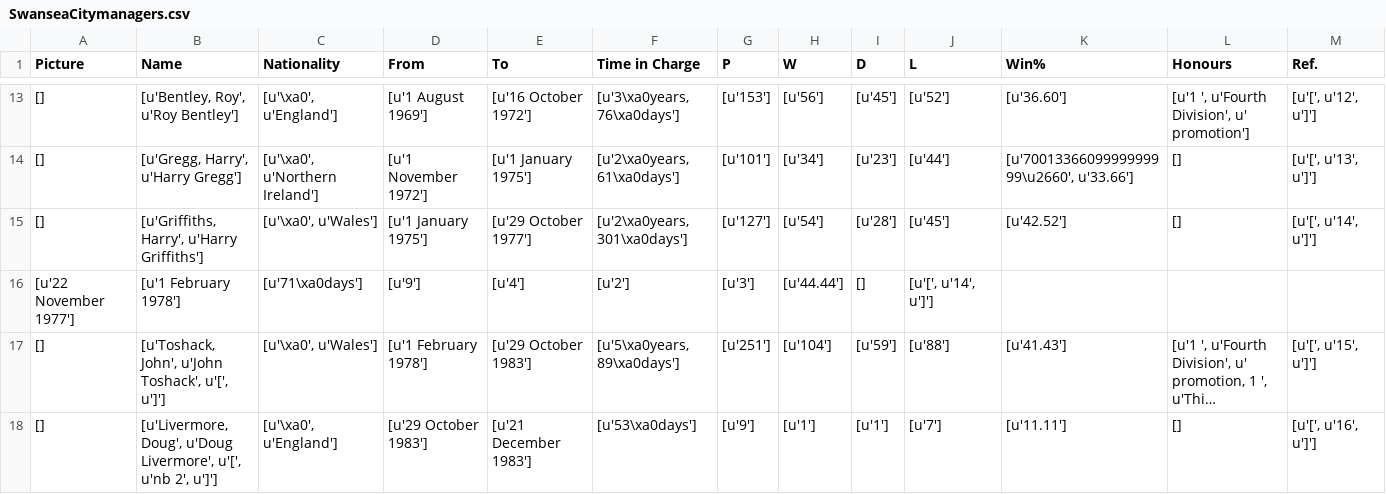
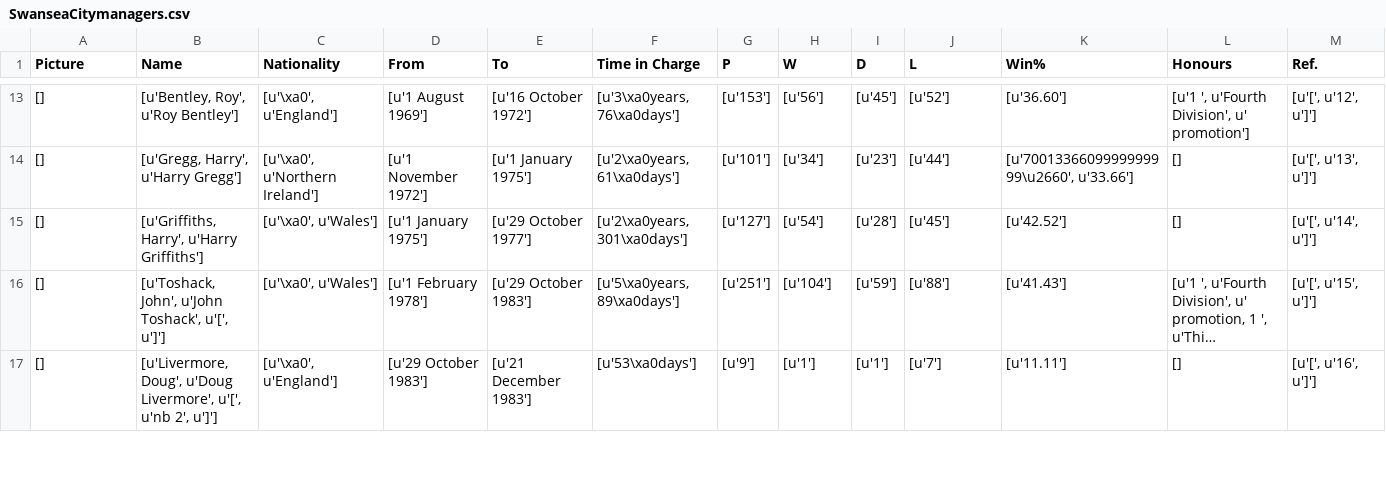
Before and after one commit to Kopachelli/soccer-analytics-2, a CSV file: Scraper v2/CSV/SwanseaCitymanagers.csv (was Scraper v2/SwanseaCitymanagers.csv), drawn as a sheet; only a part is shown, gaps mark what is left out; long unchanged cells end in …; the diff names each change by its address in the sheet, - before the commit and + after, or states it on an @@ line.

```diff
--- a/Scraper v2/SwanseaCitymanagers.csv
+++ b/Scraper v2/CSV/SwanseaCitymanagers.csv
-row 16: [u'22 November 1977'] | [u'1 February 1978'] | [u'71\xa0days'] | [u'9'] | [u'4'] | [u'2'] | [u'3'] | [u'44.44'] | [] | [u'[', u'14', u']']
```
Also changed, not shown: 34 other files.
